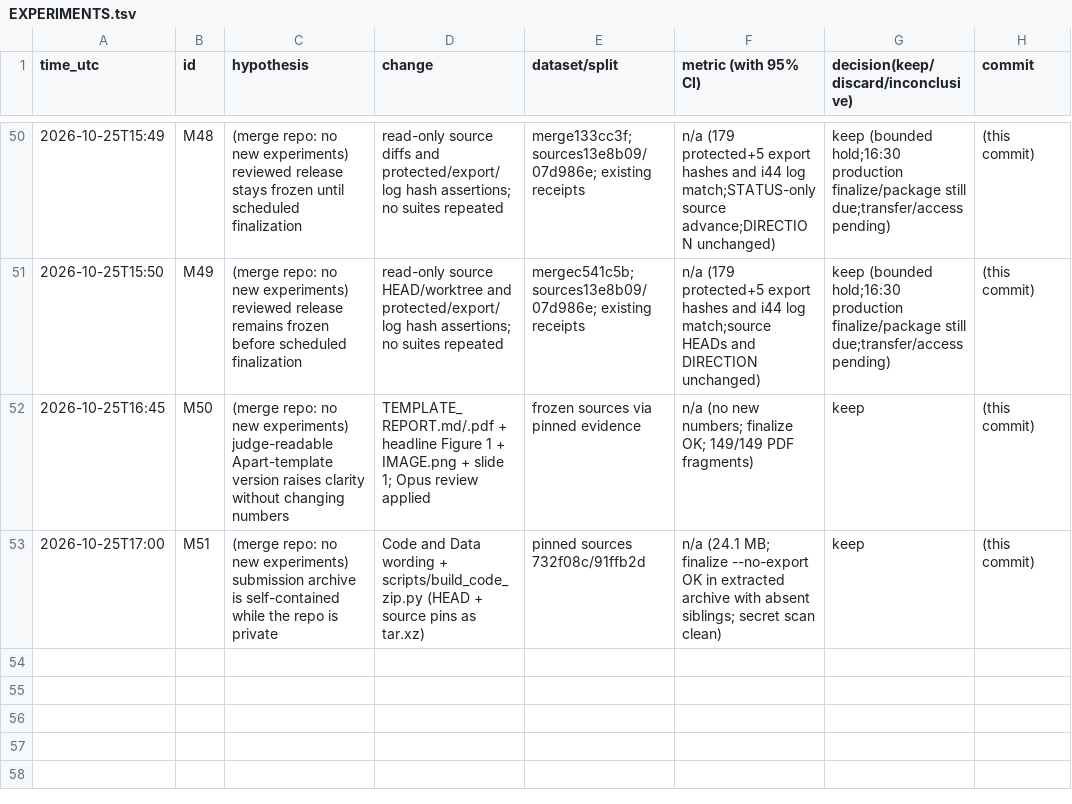
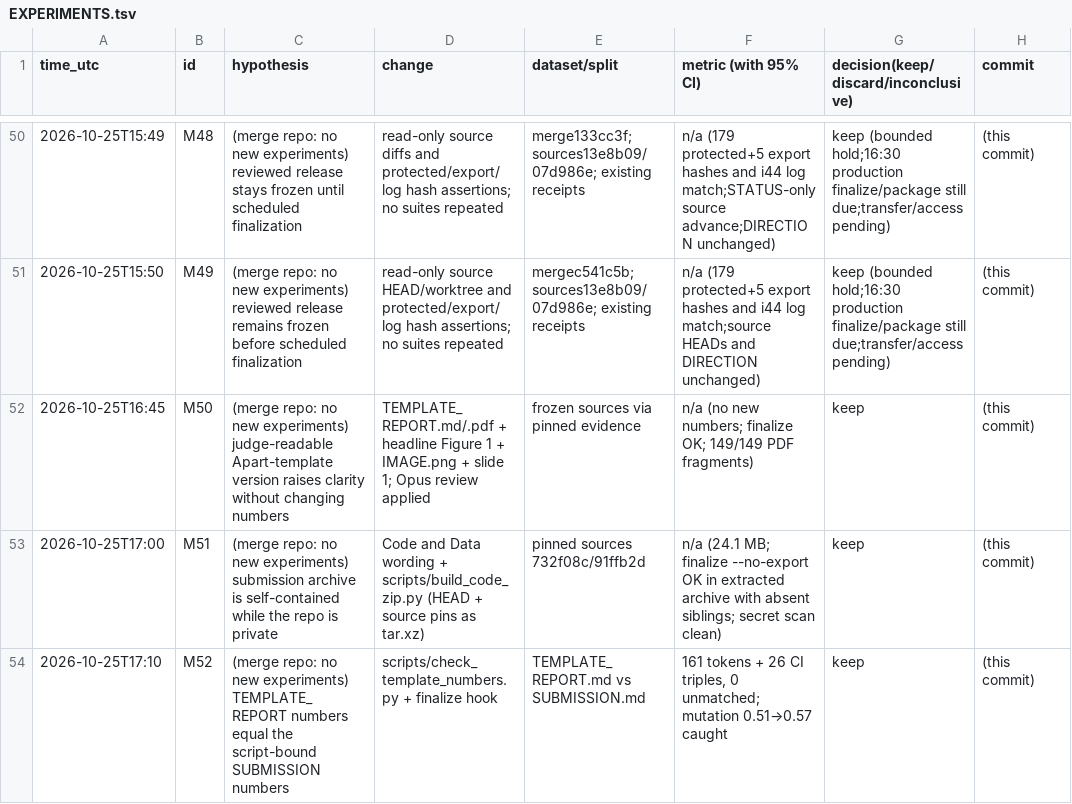
Before and after one commit to DennisToma/collusion-beyond-words, a TSV file: EXPERIMENTS.tsv, drawn as a sheet; only a part is shown, gaps mark what is left out.

```diff
--- a/EXPERIMENTS.tsv
+++ b/EXPERIMENTS.tsv
@@ -53 +53,2 @@ time_utc	id	hypothesis	change	dataset/split	metric (with 95% CI)	decision(keep/d
 2026-10-25T17:00	M51	(merge repo: no new experiments) submission archive is self-contained while the repo is private	Code and Data wording + scripts/build_code_zip.py (HEAD + source pins as tar.xz)	pinned sources 732f08c/91ffb2d	n/a (24.1 MB; finalize --no-export OK in extracted archive with absent siblings; secret scan clean)	keep	(this commit)
+2026-10-25T17:10	M52	(merge repo: no new experiments) TEMPLATE_REPORT numbers equal the script-bound SUBMISSION numbers	scripts/check_template_numbers.py + finalize hook	TEMPLATE_REPORT.md vs SUBMISSION.md	161 tokens + 26 CI triples, 0 unmatched; mutation 0.51→0.57 caught	keep	(this commit)
```
Also changed, not shown: 6 other files.
